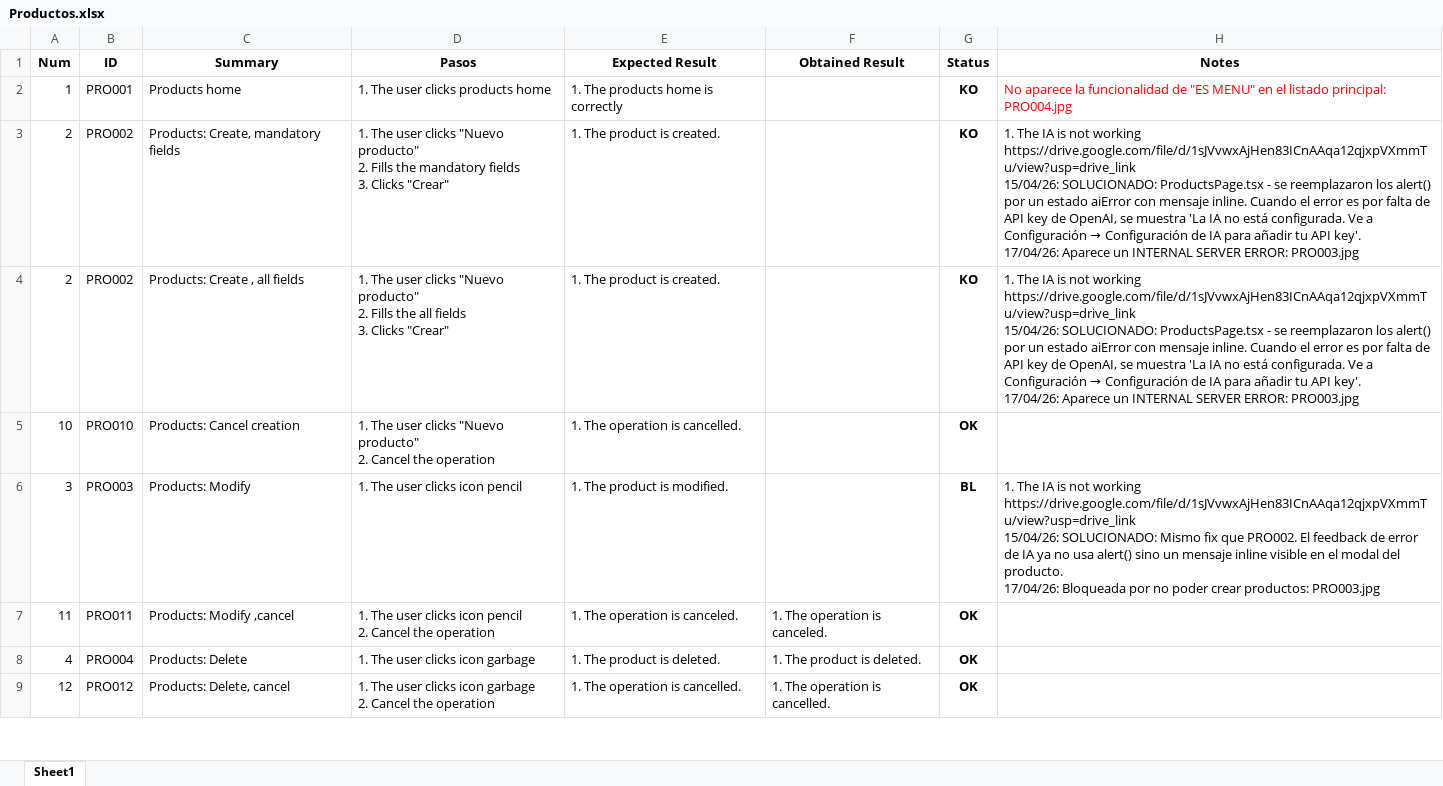
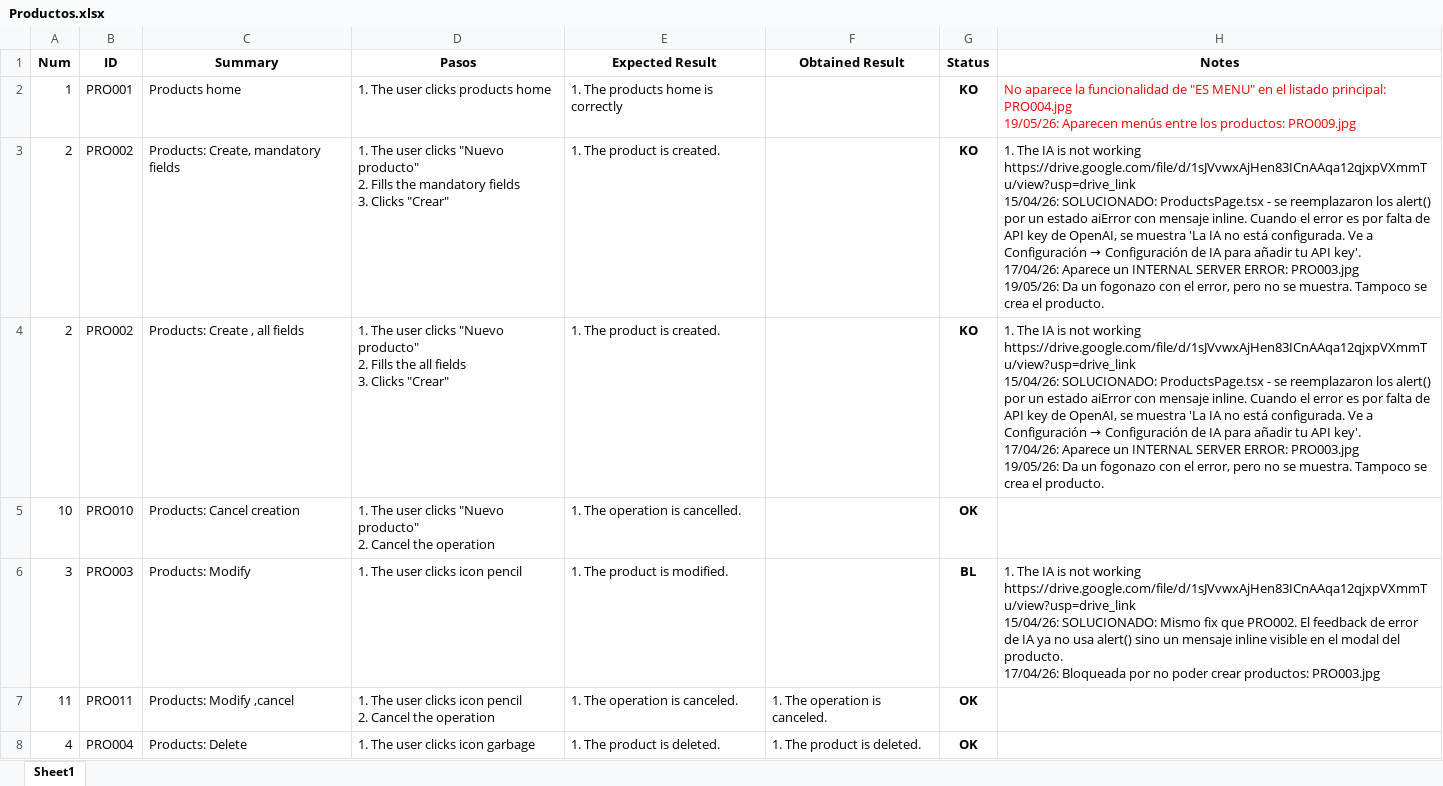
Before and after one commit to ngp223/Kovai, an Excel workbook: Web/TestCasesWeb/Productos.xlsx, sheet Sheet1, drawn as a sheet; only a part is shown; the shorter side is filled out with more unchanged rows; values as stored, in another font and other column widths than the file's, no borders; conditional formats not drawn; ↵ is a line break in a cell; the diff names each change by its address in the sheet, - before the commit and + after, or states it on an @@ line.

```diff
--- a/Web/TestCasesWeb/Productos.xlsx (sheet Sheet1)
+++ b/Web/TestCasesWeb/Productos.xlsx (sheet Sheet1)
-H2 (Notes): …principal: PRO004.jpg
+H2 (Notes): …principal: PRO004.jpg ↵ 19/05/26: Aparecen menús entre los productos: PRO009.jpg
-H3:H4 (Notes): …ERROR: PRO003.jpg
+H3:H4 (Notes): …ERROR: PRO003.jpg ↵ 19/05/26: Da un fogonazo con el error, pero no se muestra. Tampoco se crea el producto.
```
Also changed, not shown: Web/TestCasesWeb/Cartas.xlsx.
